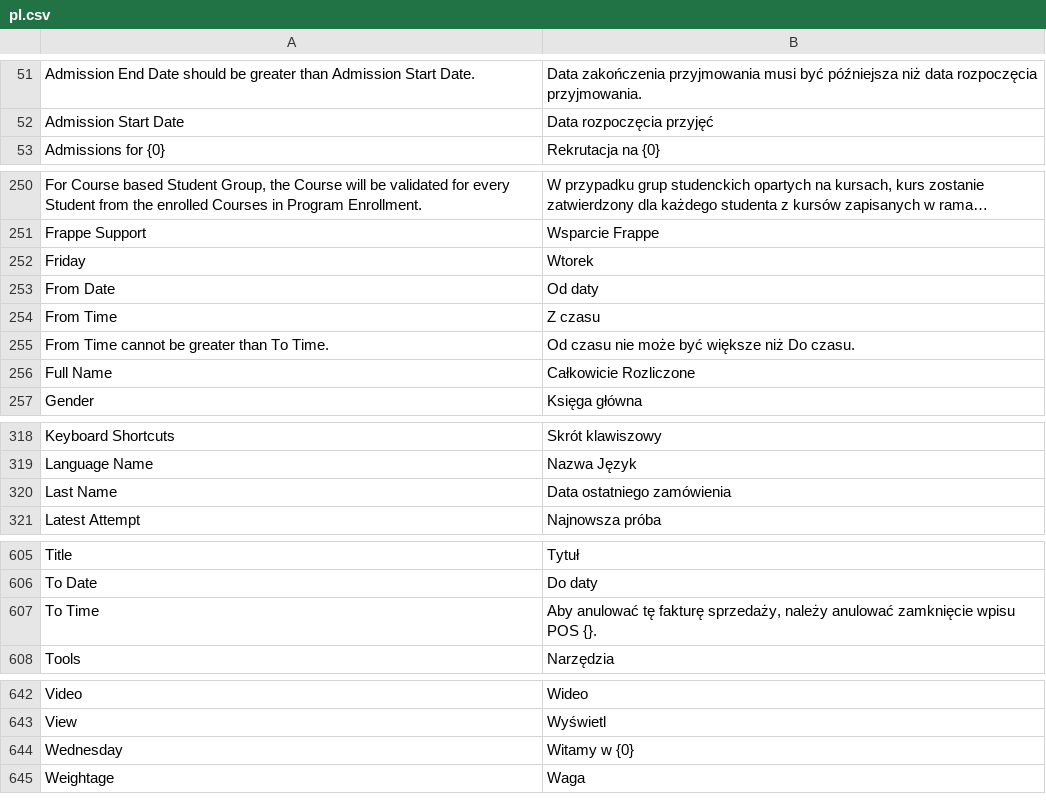
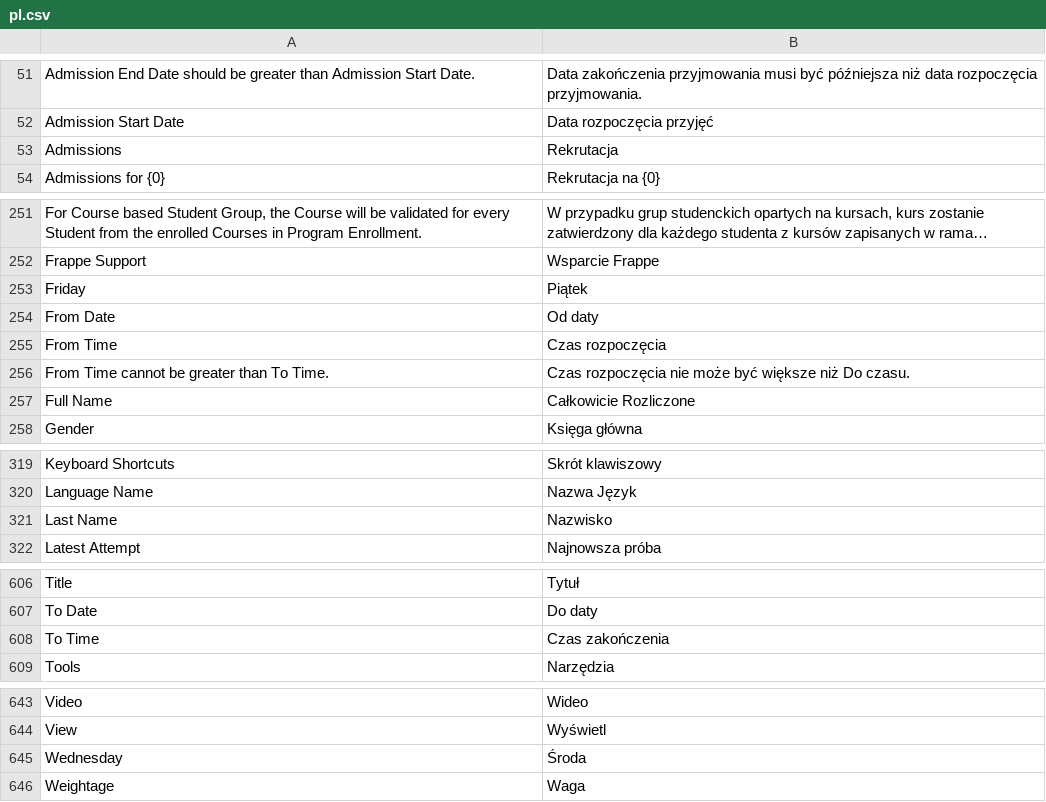
Before and after one commit to galicea-lab/education, a CSV file: education/translations/pl.csv, drawn as a sheet; only a part is shown, gaps mark what is left out; long unchanged cells end in …; addresses are those after the commit; the diff names each change by its address in the sheet, - before the commit and + after, or states it on an @@ line.

Commit message:
chore(wip): snapshot integration scaffold and correspondence changes
Preserve the current working tree (integrations/ connectors, Student
Correspondence tweaks, Polish translations) before merging
upstream/version-16-hotfix.

```diff
--- a/education/translations/pl.csv
+++ b/education/translations/pl.csv
+row 53: Admissions | Rekrutacja
-B253: Wtorek
+B253: Piątek
-B255: Z czasu
+B255: Czas rozpoczęcia
-B256: Od czasu nie może…
+B256: Czas rozpoczęcia nie może…
-B321: Data ostatniego zamówienia
+B321: Nazwisko
-B608: Aby anulować tę fakturę sprzedaży, należy anulować zamknięcie wpisu POS {}.
+B608: Czas zakończenia
-B645: Witamy w {0}
+B645: Środa
```
Also changed, not shown: 15 other files.
